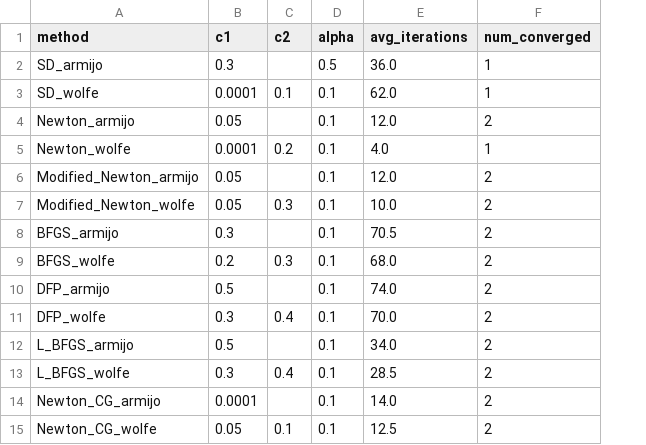
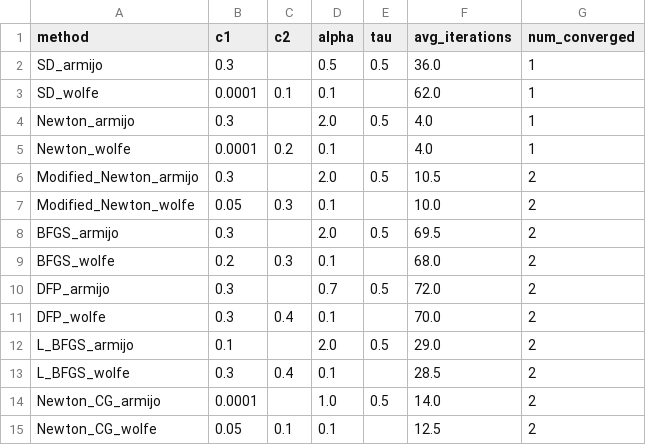
Before and after one commit to allisoncchen/nlp_finalproject, a CSV file: parameter_search_results/best_parameters.csv, drawn as a sheet; addresses are those after the commit; the diff names each change by its address in the sheet, - before the commit and + after, or states it on an @@ line.

```diff
--- a/parameter_search_results/best_parameters.csv
+++ b/parameter_search_results/best_parameters.csv
+column E (tau), rows 2-14: 0.5 |  | 0.5 |  | 0.5 |  | 0.5 |  | 0.5 |  | 0.5 |  | 0.5
-B4 (c1): 0.05
+B4 (c1): 0.3
-D4 (alpha): 0.1
+D4 (alpha): 2.0
-F4 (avg_iterations): 12.0
+F4 (avg_iterations): 4.0
-G4 (num_converged): 2
+G4 (num_converged): 1
-B6 (c1): 0.05
+B6 (c1): 0.3
-D6 (alpha): 0.1
+D6 (alpha): 2.0
-F6 (avg_iterations): 12.0
+F6 (avg_iterations): 10.5
-D8 (alpha): 0.1
+D8 (alpha): 2.0
-F8 (avg_iterations): 70.5
+F8 (avg_iterations): 69.5
-B10 (c1): 0.5
+B10 (c1): 0.3
-D10 (alpha): 0.1
+D10 (alpha): 0.7
-F10 (avg_iterations): 74.0
+F10 (avg_iterations): 72.0
-B12 (c1): 0.5
+B12 (c1): 0.1
-D12 (alpha): 0.1
+D12 (alpha): 2.0
-F12 (avg_iterations): 34.0
+F12 (avg_iterations): 29.0
-D14 (alpha): 0.1
+D14 (alpha): 1.0
```
Also changed, not shown: parameter_search_results/method_summary.csv, 36 other files.
